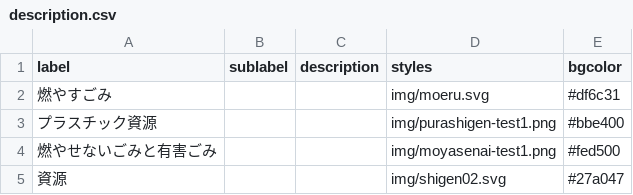
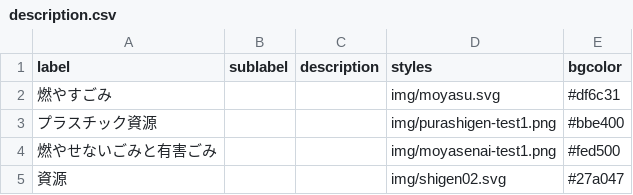
Before and after one commit to publitechASAKA/5374_8341, a CSV file: data/description.csv, drawn as a sheet.

Commit message:
Update description.csv

```diff
--- a/data/description.csv
+++ b/data/description.csv
@@ -1,3 +1,3 @@
 label,sublabel,description,styles,bgcolor,,,,,,,,,,,,,,,,,,,,,
-燃やすごみ,,,img/moeru.svg,#df6c31,,,,,,,,,,,,,,,,,,,,,
+燃やすごみ,,,img/moyasu.svg,#df6c31,,,,,,,,,,,,,,,,,,,,,
 プラスチック資源,,,img/purashigen-test1.png,#bbe400,,,,,,,,,,,,,,,,,,,,,
```
